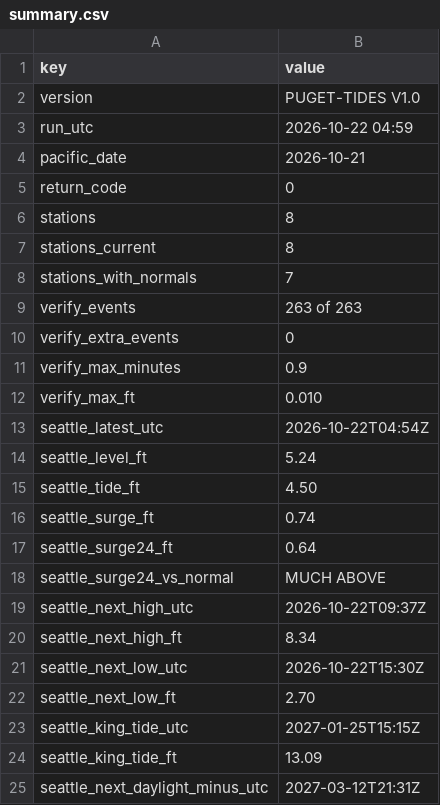
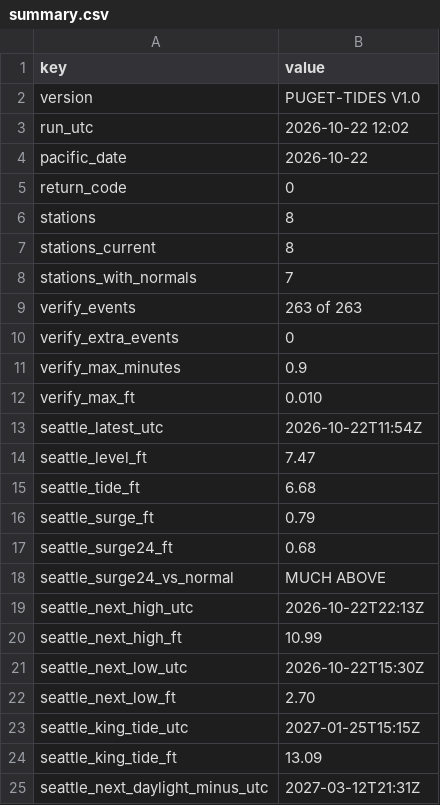
Before and after one commit to bdgroves/puget-tides, a CSV file: summary.csv, drawn as a sheet; only a part is shown.

```diff
--- a/summary.csv
+++ b/summary.csv
@@ -2,4 +2,4 @@ key,value
 version,PUGET-TIDES V1.0
-run_utc,2026-10-22 04:59
-pacific_date,2026-10-21
+run_utc,2026-10-22 12:02
+pacific_date,2026-10-22
 return_code,0
@@ -12,10 +12,10 @@ verify_max_minutes,0.9
 verify_max_ft,0.010
-seattle_latest_utc,2026-10-22T04:54Z
-seattle_level_ft,5.24
-seattle_tide_ft,4.50
-seattle_surge_ft,0.74
-seattle_surge24_ft,0.64
+seattle_latest_utc,2026-10-22T11:54Z
+seattle_level_ft,7.47
+seattle_tide_ft,6.68
+seattle_surge_ft,0.79
+seattle_surge24_ft,0.68
 seattle_surge24_vs_normal,MUCH ABOVE
-seattle_next_high_utc,2026-10-22T09:37Z
-seattle_next_high_ft,8.34
+seattle_next_high_utc,2026-10-22T22:13Z
+seattle_next_high_ft,10.99
 seattle_next_low_utc,2026-10-22T15:30Z
```
Also changed, not shown: datums.csv, harcon.csv, 8 other files.
